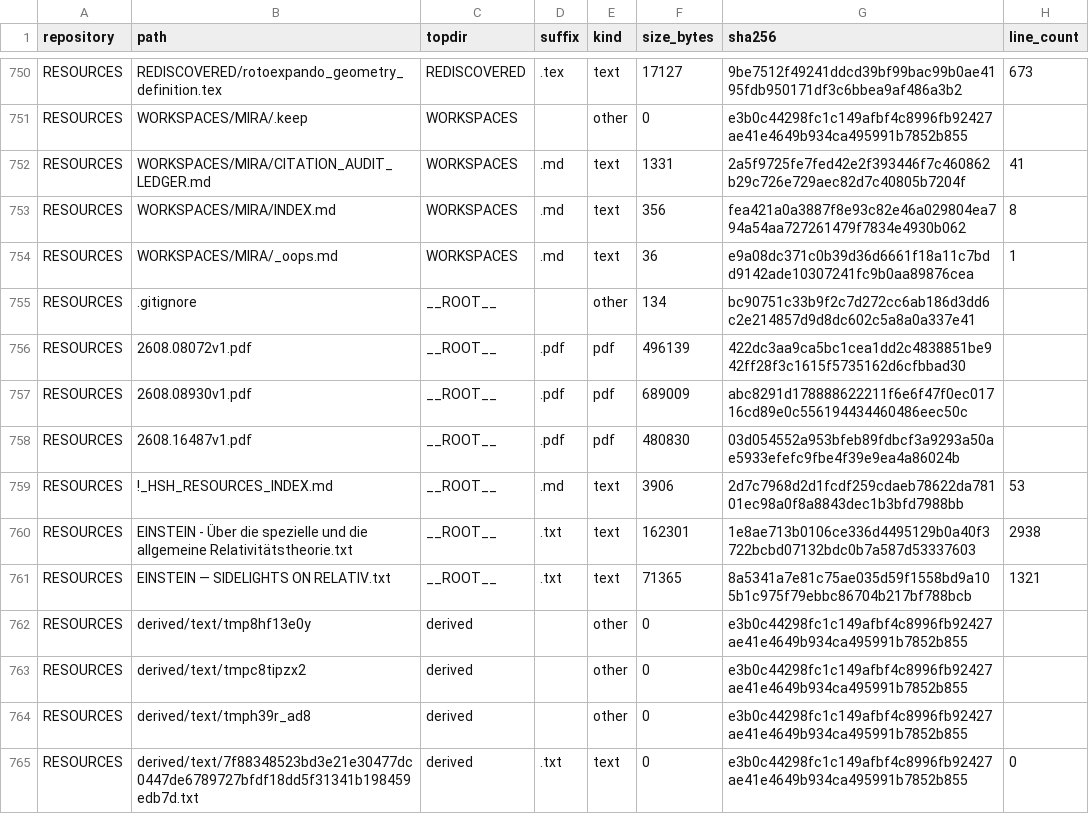
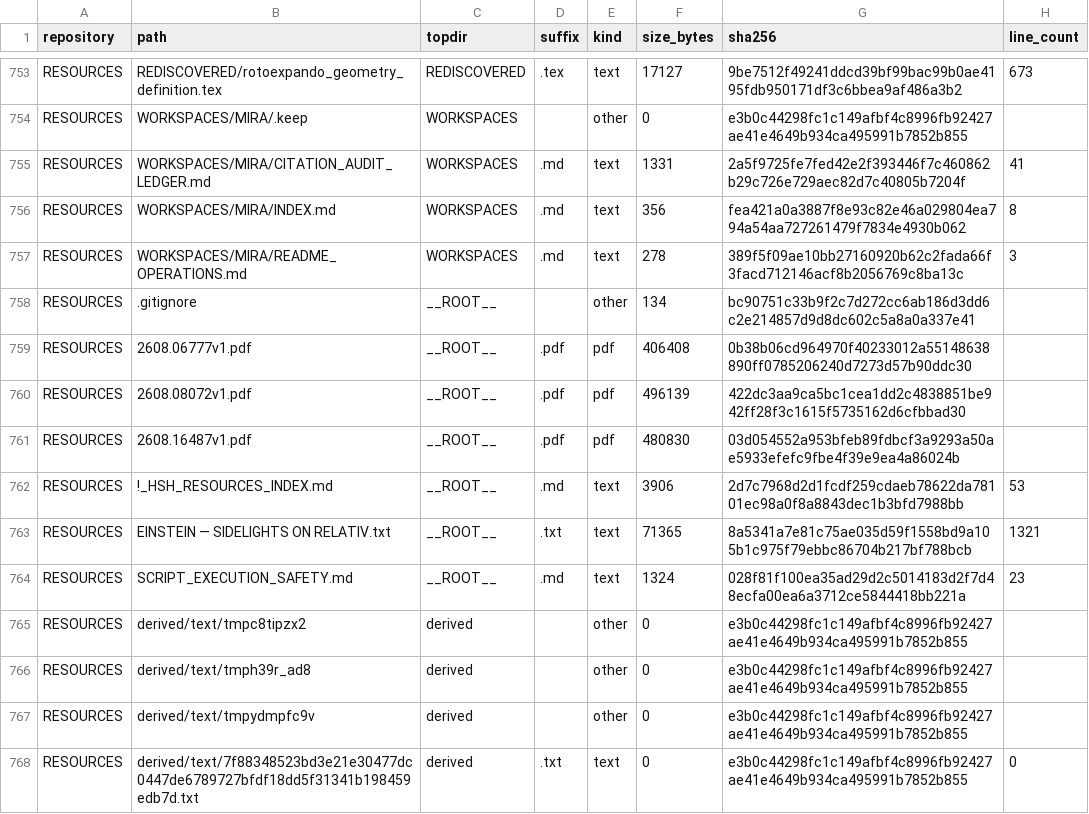
Before and after one commit to Satobloc/HSH_RESOURCES, a CSV file: SOURCE_INVENTORY/SABLE/source_inventory_run/sample.csv, drawn as a sheet; only a part is shown, gaps mark what is left out; the diff covers the shown part only.

```diff
--- a/SOURCE_INVENTORY/SABLE/source_inventory_run/sample.csv
+++ b/SOURCE_INVENTORY/SABLE/source_inventory_run/sample.csv
@@ -753,13 +756,13 @@ RESOURCES,WORKSPACES/MIRA/CITATION_AUDIT_LEDGER.md,WORKSPACES,.md,text,1331,2a5f
 RESOURCES,WORKSPACES/MIRA/INDEX.md,WORKSPACES,.md,text,356,fea421a0a3887f8e93c82e46a029804ea794a54aa727261479f7834e4930b062,8
-RESOURCES,WORKSPACES/MIRA/_oops.md,WORKSPACES,.md,text,36,e9a08dc371c0b39d36d6661f18a11c7bdd9142ade10307241fc9b0aa89876cea,1
+RESOURCES,WORKSPACES/MIRA/README_OPERATIONS.md,WORKSPACES,.md,text,278,389f5f09ae10bb27160920b62c2fada66f3facd712146acf8b2056769c8ba13c,3
 RESOURCES,.gitignore,__ROOT__,,other,134,bc90751c33b9f2c7d272cc6ab186d3dd6c2e214857d9d8dc602c5a8a0a337e41,
+RESOURCES,2608.06777v1.pdf,__ROOT__,.pdf,pdf,406408,0b38b06cd964970f40233012a55148638890ff0785206240d7273d57b90ddc30,
 RESOURCES,2608.08072v1.pdf,__ROOT__,.pdf,pdf,496139,422dc3aa9ca5bc1cea1dd2c4838851be942ff28f3c1615f5735162d6cfbbad30,
-RESOURCES,2608.08930v1.pdf,__ROOT__,.pdf,pdf,689009,abc8291d178888622211f6e6f47f0ec01716cd89e0c556194434460486eec50c,
 RESOURCES,2608.16487v1.pdf,__ROOT__,.pdf,pdf,480830,03d054552a953bfeb89fdbcf3a9293a50ae5933efefc9fbe4f39e9ea4a86024b,
 RESOURCES,!_HSH_RESOURCES_INDEX.md,__ROOT__,.md,text,3906,2d7c7968d2d1fcdf259cdaeb78622da78101ec98a0f8a8843dec1b3bfd7988bb,53
-RESOURCES,EINSTEIN - Über die spezielle und die allgemeine Relativitätstheorie.txt,__ROOT__,.txt,text,162301,1e8ae713b0106ce336d4495129b0a40f3722bcbd07132bdc0b7a587d53337603,2938
 RESOURCES,EINSTEIN — SIDELIGHTS ON RELATIV.txt,__ROOT__,.txt,text,71365,8a5341a7e81c75ae035d59f1558bd9a105b1c975f79ebbc86704b217bf788bcb,1321
-RESOURCES,derived/text/tmp8hf13e0y,derived,,other,0,e3b0c44298fc1c149afbf4c8996fb92427ae41e4649b934ca495991b7852b855,
+RESOURCES,SCRIPT_EXECUTION_SAFETY.md,__ROOT__,.md,text,1324,028f81f100ea35ad29d2c5014183d2f7d48ecfa00ea6a3712ce5844418bb221a,23
 RESOURCES,derived/text/tmpc8tipzx2,derived,,other,0,e3b0c44298fc1c149afbf4c8996fb92427ae41e4649b934ca495991b7852b855,
 RESOURCES,derived/text/tmph39r_ad8,derived,,other,0,e3b0c44298fc1c149afbf4c8996fb92427ae41e4649b934ca495991b7852b855,
+RESOURCES,derived/text/tmpydmpfc9v,derived,,other,0,e3b0c44298fc1c149afbf4c8996fb92427ae41e4649b934ca495991b7852b855,
 RESOURCES,derived/text/7f88348523bd3e21e30477dc0447de6789727bfdf18dd5f31341b198459edb7d.txt,derived,.txt,text,0,e3b0c44298fc1c149afbf4c8996fb92427ae41e4649b934ca495991b7852b855,0
```
Also changed, not shown: 8 added rows, 5 removed rows and 28 edited cells elsewhere in this file, 3 other files.
